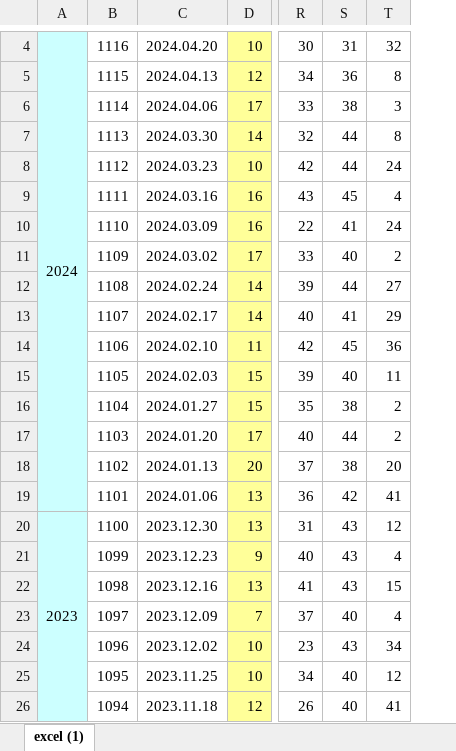
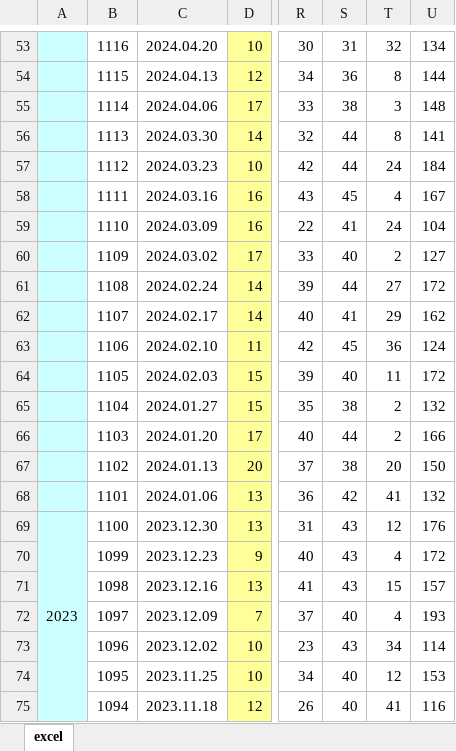
Before and after one commit to hyu-nani/lotto_number_collect_module, an Excel workbook: data.xlsx, sheet excel, drawn as a sheet; only a part is shown, gaps mark what is left out; values as stored, in another font and other column widths than the file's, no borders; removed rows and columns are numbered as before the commit, all else as after; the diff covers the shown part only; the diff names each change by its address in the sheet, - before the commit and + after, or states it on an @@ line.

```diff
--- a/data.xlsx (sheet excel)
+++ b/data.xlsx (sheet excel)
-sheet tab: excel (1)
+sheet tab: excel
+column U, rows 53-75: 134 | 144 | 148 | 141 | 184 | 167 | 104 | 127 | 172 | 162 | 124 | 172 | 132 | 166 | 150 | 132 | 176 | 172 | 157 | 193 | 114 | 153 | 116
-A53: 2024
+A53: (empty)
-A4:A19 merged
```
Also changed, not shown: 49 added rows elsewhere in this sheet, 2 other files.
